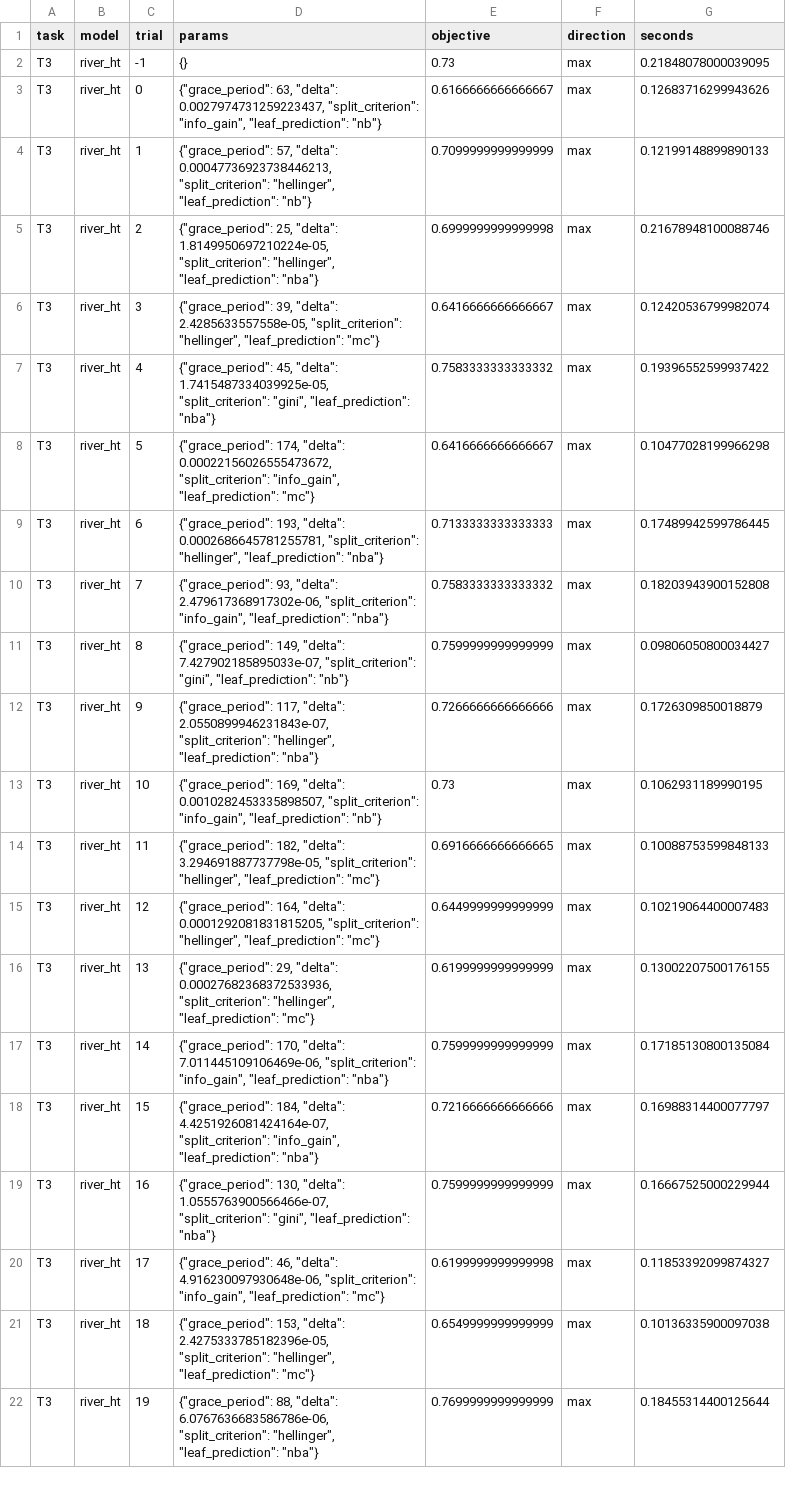
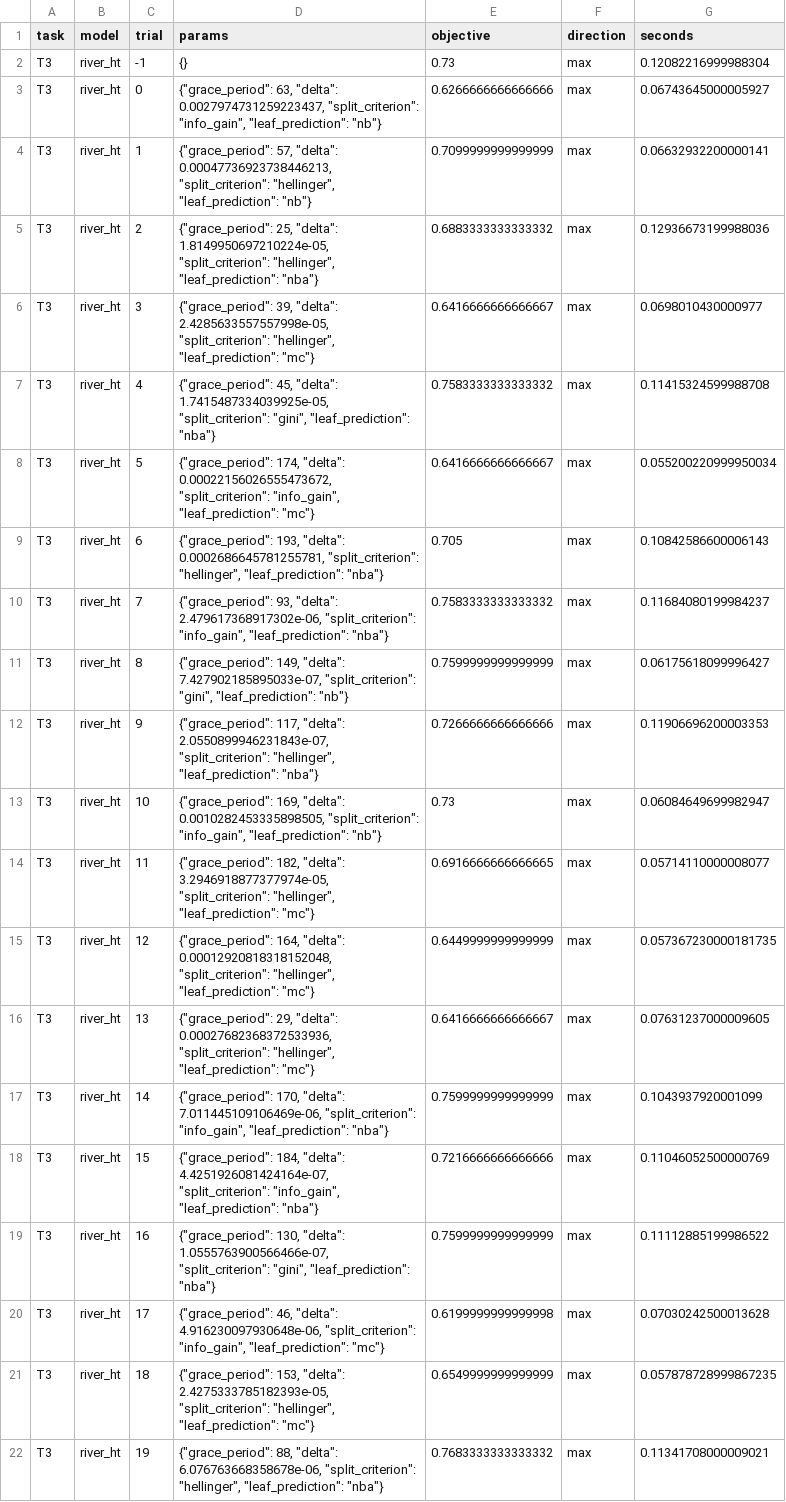
Before and after one commit to Mubaris2/Qompare, a CSV file: tuning/classical_trials_T3.csv, drawn as a sheet; only a part is shown; the diff covers the shown part only; the diff names each change by its address in the sheet, - before the commit and + after, or states it on an @@ line.

```diff
--- a/tuning/classical_trials_T3.csv
+++ b/tuning/classical_trials_T3.csv
-G2 (seconds): 0.21848078000039095
+G2 (seconds): 0.12082216999988304
-E3 (objective): 0.6166666666666667
+E3 (objective): 0.6266666666666666
-G3 (seconds): 0.12683716299943626
+G3 (seconds): 0.06743645000005927
-G4 (seconds): 0.12199148899890133
+G4 (seconds): 0.06632932200000141
-E5 (objective): 0.6999999999999998
+E5 (objective): 0.6883333333333332
-G5 (seconds): 0.21678948100088746
+G5 (seconds): 0.12936673199988036
-D6 (params): …39, "delta": 2.4285633557558e-05, "split_criterion": "hellinger",…
+D6 (params): …39, "delta": 2.4285633557557998e-05, "split_criterion": "hellinger",…
-G6 (seconds): 0.12420536799982074
+G6 (seconds): 0.0698010430000977
-G7 (seconds): 0.19396552599937422
+G7 (seconds): 0.11415324599988708
-G8 (seconds): 0.10477028199966298
+G8 (seconds): 0.055200220999950034
-E9 (objective): 0.7133333333333333
+E9 (objective): 0.705
-G9 (seconds): 0.17489942599786445
+G9 (seconds): 0.10842586600006143
-G10 (seconds): 0.18203943900152808
+G10 (seconds): 0.11684080199984237
-G11 (seconds): 0.09806050800034427
+G11 (seconds): 0.06175618099996427
-G12 (seconds): 0.1726309850018879
+G12 (seconds): 0.11906696200003353
-D13 (params): …169, "delta": 0.0010282453335898507, "split_criterion": "info_gain",…
+D13 (params): …169, "delta": 0.0010282453335898505, "split_criterion": "info_gain",…
-G13 (seconds): 0.1062931189990195
+G13 (seconds): 0.06084649699982947
-D14 (params): …182, "delta": 3.294691887737798e-05, "split_criterion": "hellinger",…
+D14 (params): …182, "delta": 3.2946918877377974e-05, "split_criterion": "hellinger",…
-G14 (seconds): 0.10088753599848133
+G14 (seconds): 0.05714110000008077
-D15 (params): …164, "delta": 0.0001292081831815205, "split_criterion": "hellinger",…
+D15 (params): …164, "delta": 0.00012920818318152048, "split_criterion": "hellinger",…
-G15 (seconds): 0.10219064400007483
+G15 (seconds): 0.057367230000181735
-E16 (objective): 0.6199999999999999
+E16 (objective): 0.6416666666666667
-G16 (seconds): 0.13002207500176155
+G16 (seconds): 0.07631237000009605
-G17 (seconds): 0.17185130800135084
+G17 (seconds): 0.1043937920001099
-G18 (seconds): 0.16988314400077797
+G18 (seconds): 0.11046052500000769
-G19 (seconds): 0.16667525000229944
+G19 (seconds): 0.11112885199986522
-G20 (seconds): 0.11853392099874327
+G20 (seconds): 0.07030242500013628
-D21 (params): …153, "delta": 2.4275333785182396e-05, "split_criterion": "hellinger",…
+D21 (params): …153, "delta": 2.4275333785182393e-05, "split_criterion": "hellinger",…
-G21 (seconds): 0.10136335900097038
+G21 (seconds): 0.057878728999867235
-D22 (params): …88, "delta": 6.0767636683586786e-06, "split_criterion": "hellinger",…
+D22 (params): …88, "delta": 6.076763668358678e-06, "split_criterion": "hellinger",…
-E22 (objective): 0.7699999999999999
+E22 (objective): 0.7683333333333332
-G22 (seconds): 0.18455314400125644
+G22 (seconds): 0.11341708000009021
```
Also changed, not shown: 55 edited cells elsewhere in this file, results/quantum/T1_VQR.csv, tuning/classical_trials_T1.csv, 45 other files.
